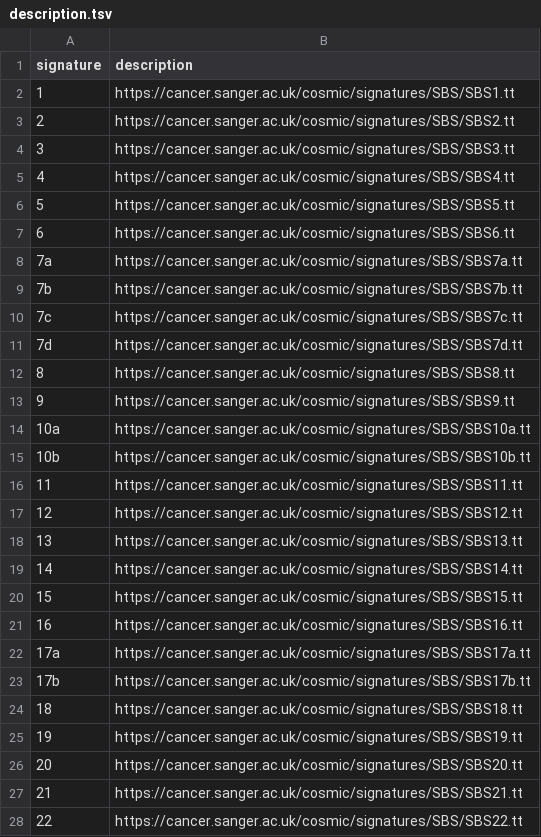
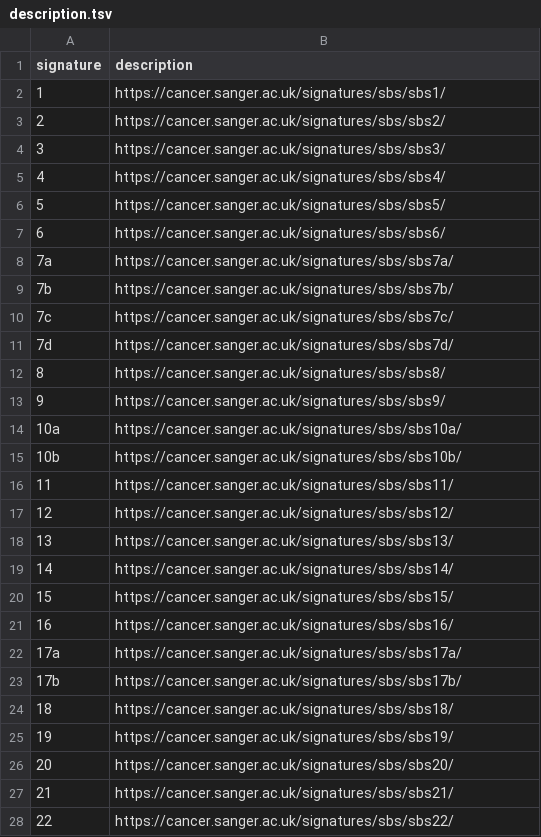
Before and after one commit to umccr/gpgr, a TSV file: inst/extdata/sigs/v3.2_2021-march/SBS/description.tsv, drawn as a sheet; only a part is shown; the diff covers the shown part only.

Commit message:
sigs: update description http links

```diff
--- a/inst/extdata/sigs/v3.2_2021-march/SBS/description.tsv
+++ b/inst/extdata/sigs/v3.2_2021-march/SBS/description.tsv
@@ -1,28 +1,28 @@
 signature	description
-1	https://cancer.sanger.ac.uk/cosmic/signatures/SBS/SBS1.tt
-2	https://cancer.sanger.ac.uk/cosmic/signatures/SBS/SBS2.tt
-3	https://cancer.sanger.ac.uk/cosmic/signatures/SBS/SBS3.tt
-4	https://cancer.sanger.ac.uk/cosmic/signatures/SBS/SBS4.tt
-5	https://cancer.sanger.ac.uk/cosmic/signatures/SBS/SBS5.tt
-6	https://cancer.sanger.ac.uk/cosmic/signatures/SBS/SBS6.tt
-7a	https://cancer.sanger.ac.uk/cosmic/signatures/SBS/SBS7a.tt
-7b	https://cancer.sanger.ac.uk/cosmic/signatures/SBS/SBS7b.tt
-7c	https://cancer.sanger.ac.uk/cosmic/signatures/SBS/SBS7c.tt
-7d	https://cancer.sanger.ac.uk/cosmic/signatures/SBS/SBS7d.tt
-8	https://cancer.sanger.ac.uk/cosmic/signatures/SBS/SBS8.tt
-9	https://cancer.sanger.ac.uk/cosmic/signatures/SBS/SBS9.tt
-10a	https://cancer.sanger.ac.uk/cosmic/signatures/SBS/SBS10a.tt
-10b	https://cancer.sanger.ac.uk/cosmic/signatures/SBS/SBS10b.tt
-11	https://cancer.sanger.ac.uk/cosmic/signatures/SBS/SBS11.tt
-12	https://cancer.sanger.ac.uk/cosmic/signatures/SBS/SBS12.tt
-13	https://cancer.sanger.ac.uk/cosmic/signatures/SBS/SBS13.tt
-14	https://cancer.sanger.ac.uk/cosmic/signatures/SBS/SBS14.tt
-15	https://cancer.sanger.ac.uk/cosmic/signatures/SBS/SBS15.tt
-16	https://cancer.sanger.ac.uk/cosmic/signatures/SBS/SBS16.tt
-17a	https://cancer.sanger.ac.uk/cosmic/signatures/SBS/SBS17a.tt
-17b	https://cancer.sanger.ac.uk/cosmic/signatures/SBS/SBS17b.tt
-18	https://cancer.sanger.ac.uk/cosmic/signatures/SBS/SBS18.tt
-19	https://cancer.sanger.ac.uk/cosmic/signatures/SBS/SBS19.tt
-20	https://cancer.sanger.ac.uk/cosmic/signatures/SBS/SBS20.tt
-21	https://cancer.sanger.ac.uk/cosmic/signatures/SBS/SBS21.tt
-22	https://cancer.sanger.ac.uk/cosmic/signatures/SBS/SBS22.tt
+1	https://cancer.sanger.ac.uk/signatures/sbs/sbs1/
+2	https://cancer.sanger.ac.uk/signatures/sbs/sbs2/
+3	https://cancer.sanger.ac.uk/signatures/sbs/sbs3/
+4	https://cancer.sanger.ac.uk/signatures/sbs/sbs4/
+5	https://cancer.sanger.ac.uk/signatures/sbs/sbs5/
+6	https://cancer.sanger.ac.uk/signatures/sbs/sbs6/
+7a	https://cancer.sanger.ac.uk/signatures/sbs/sbs7a/
+7b	https://cancer.sanger.ac.uk/signatures/sbs/sbs7b/
+7c	https://cancer.sanger.ac.uk/signatures/sbs/sbs7c/
+7d	https://cancer.sanger.ac.uk/signatures/sbs/sbs7d/
+8	https://cancer.sanger.ac.uk/signatures/sbs/sbs8/
+9	https://cancer.sanger.ac.uk/signatures/sbs/sbs9/
+10a	https://cancer.sanger.ac.uk/signatures/sbs/sbs10a/
+10b	https://cancer.sanger.ac.uk/signatures/sbs/sbs10b/
+11	https://cancer.sanger.ac.uk/signatures/sbs/sbs11/
+12	https://cancer.sanger.ac.uk/signatures/sbs/sbs12/
+13	https://cancer.sanger.ac.uk/signatures/sbs/sbs13/
+14	https://cancer.sanger.ac.uk/signatures/sbs/sbs14/
+15	https://cancer.sanger.ac.uk/signatures/sbs/sbs15/
+16	https://cancer.sanger.ac.uk/signatures/sbs/sbs16/
+17a	https://cancer.sanger.ac.uk/signatures/sbs/sbs17a/
+17b	https://cancer.sanger.ac.uk/signatures/sbs/sbs17b/
+18	https://cancer.sanger.ac.uk/signatures/sbs/sbs18/
+19	https://cancer.sanger.ac.uk/signatures/sbs/sbs19/
+20	https://cancer.sanger.ac.uk/signatures/sbs/sbs20/
+21	https://cancer.sanger.ac.uk/signatures/sbs/sbs21/
+22	https://cancer.sanger.ac.uk/signatures/sbs/sbs22/
```
Also changed, not shown: 45 edited cells elsewhere in this file, inst/extdata/sigs/v3.2_2021-march/DBS/description.tsv, inst/extdata/sigs/v3.2_2021-march/ID/description.tsv.
